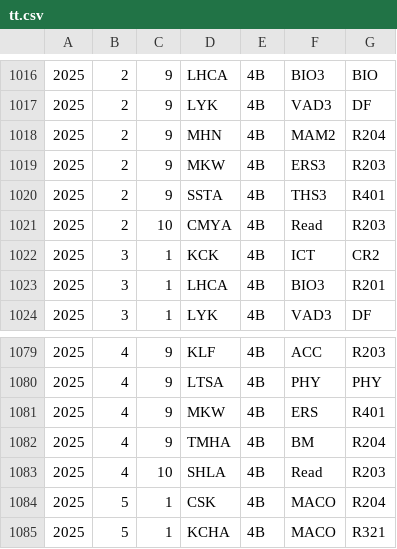
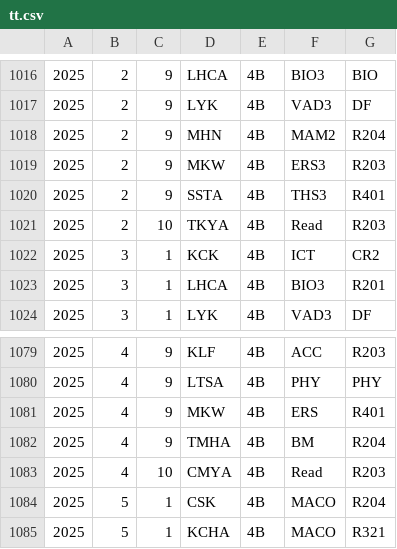
Before and after one commit to kwokcato/hnktt, a CSV file: tt.csv, drawn as a sheet; only a part is shown, gaps mark what is left out.

Commit message:
Add files via upload

```diff
--- a/tt.csv
+++ b/tt.csv
@@ -1020,3 +1020,3 @@
 2025,2,9,SSTA,4B,THS3,R401
-2025,2,10,CMYA,4B,Read,R203
+2025,2,10,TKYA,4B,Read,R203
 2025,3,1,KCK,4B,ICT,CR2
@@ -1082,3 +1082,3 @@
 2025,4,9,TMHA,4B,BM,R204
-2025,4,10,SHLA,4B,Read,R203
+2025,4,10,CMYA,4B,Read,R203
 2025,5,1,CSK,4B,MACO,R204
```
